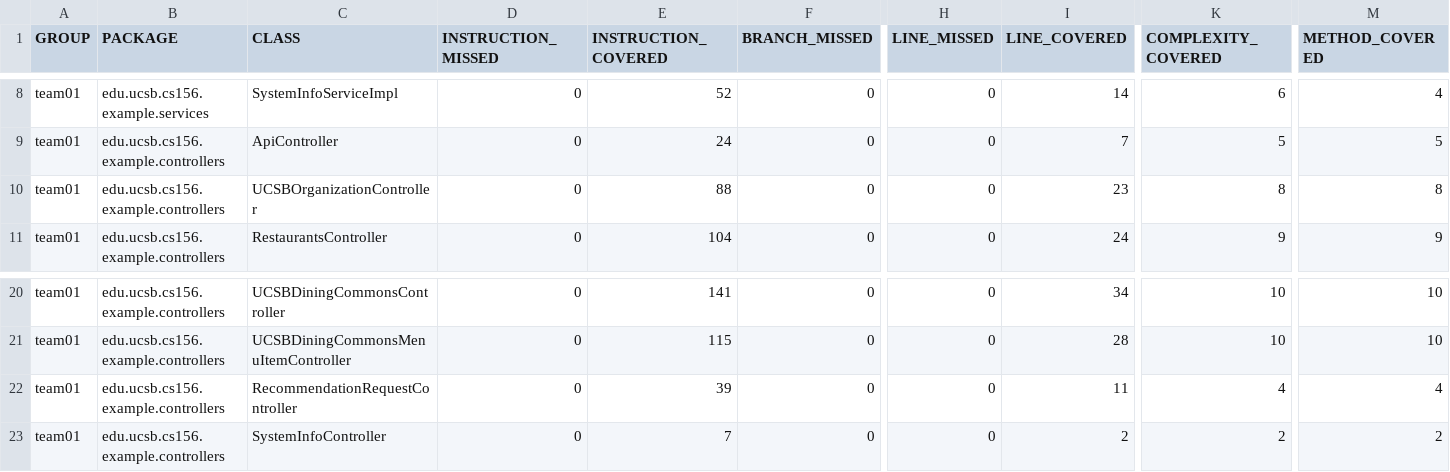
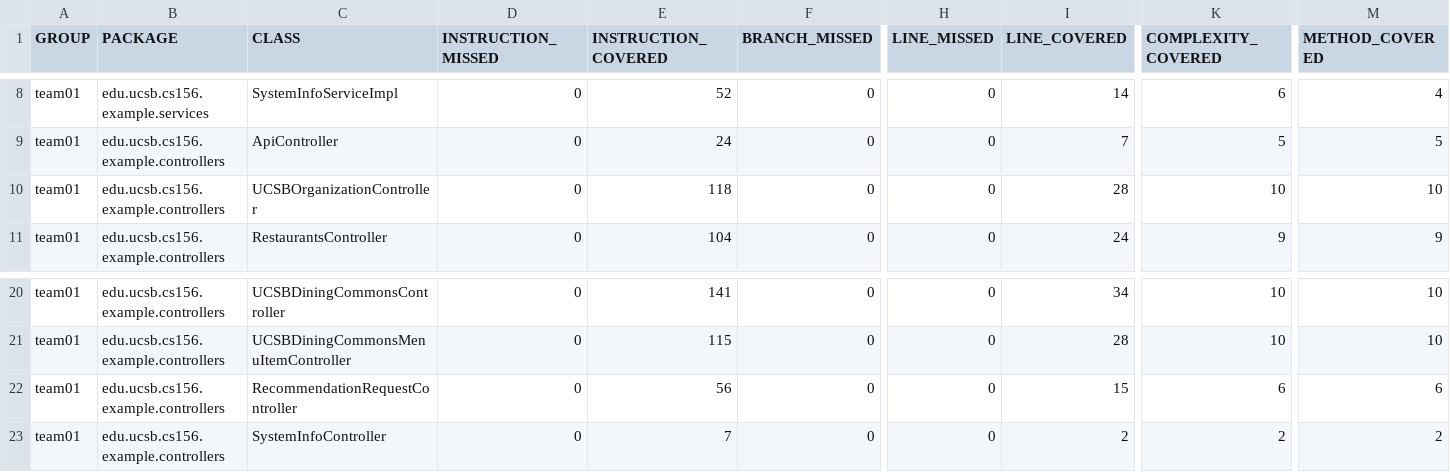
Before and after one commit to ucsb-cs156-f26/team01-f26-06, a CSV file: jacoco/jacoco.csv, drawn as a sheet; only a part is shown, gaps mark what is left out; the diff names each change by its address in the sheet, - before the commit and + after, or states it on an @@ line.

```diff
--- a/jacoco/jacoco.csv
+++ b/jacoco/jacoco.csv
-E10 (INSTRUCTION_COVERED): 88
+E10 (INSTRUCTION_COVERED): 118
-I10 (LINE_COVERED): 23
+I10 (LINE_COVERED): 28
-K10 (COMPLEXITY_COVERED): 8
+K10 (COMPLEXITY_COVERED): 10
-M10 (METHOD_COVERED): 8
+M10 (METHOD_COVERED): 10
-E22 (INSTRUCTION_COVERED): 39
+E22 (INSTRUCTION_COVERED): 56
-I22 (LINE_COVERED): 11
+I22 (LINE_COVERED): 15
-K22 (COMPLEXITY_COVERED): 4
+K22 (COMPLEXITY_COVERED): 6
-M22 (METHOD_COVERED): 4
+M22 (METHOD_COVERED): 6
```
Also changed, not shown: 9 other files.
